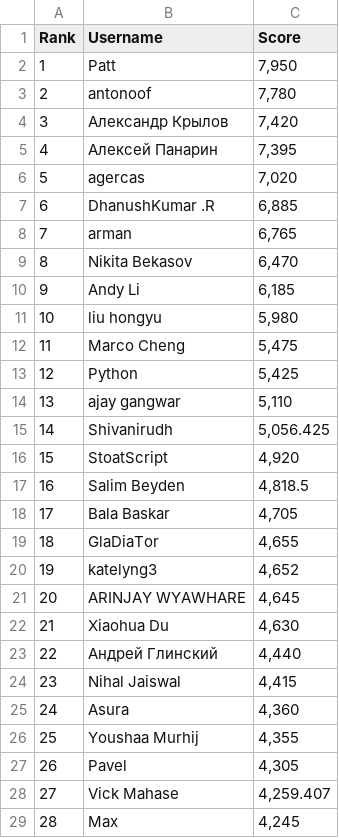
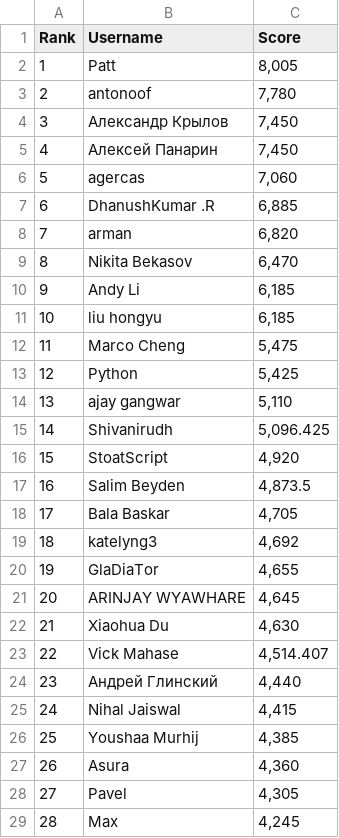
Before and after one commit to silvermete0r/deepml-top, a CSV file: leaderboard.csv, drawn as a sheet; only a part is shown; removed rows and columns are numbered as before the commit, all else as after; the diff covers the shown part only; the diff names each change by its address in the sheet, - before the commit and + after, or states it on an @@ line.

```diff
--- a/leaderboard.csv
+++ b/leaderboard.csv
-C2 (Score): 7,950
+C2 (Score): 8,005
-C4 (Score): 7,420
+C4 (Score): 7,450
-C5 (Score): 7,395
+C5 (Score): 7,450
-C6 (Score): 7,020
+C6 (Score): 7,060
-C8 (Score): 6,765
+C8 (Score): 6,820
-C11 (Score): 5,980
+C11 (Score): 6,185
-C15 (Score): 5,056.425
+C15 (Score): 5,096.425
-C17 (Score): 4,818.5
+C17 (Score): 4,873.5
+row 19: 18 | katelyng3 | 4,692
@@ column A (Rank) renumbered between rows 20 and 101 @@
-row 20: 19 | katelyng3 | 4,652
+row 23: 22 | Vick Mahase | 4,514.407
+row 26: 25 | Youshaa Murhij | 4,385
-row 26: 25 | Youshaa Murhij | 4,355
-row 28: 27 | Vick Mahase | 4,259.407
```
Also changed, not shown: 10 added rows, 10 removed rows and 4 edited cells elsewhere in this file, 2 other files.
